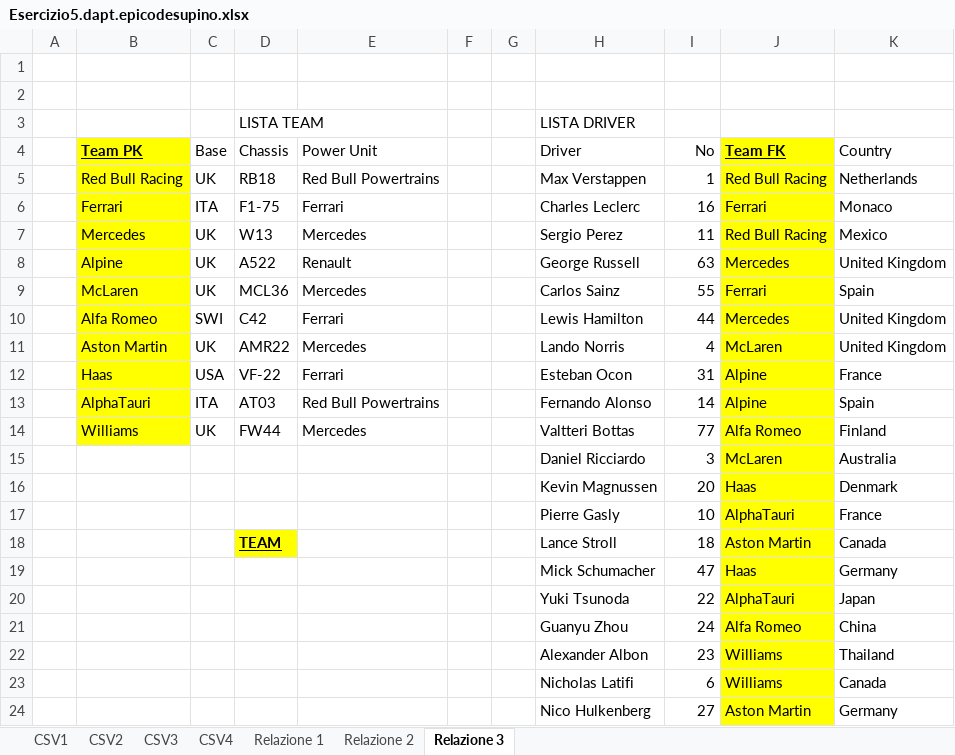
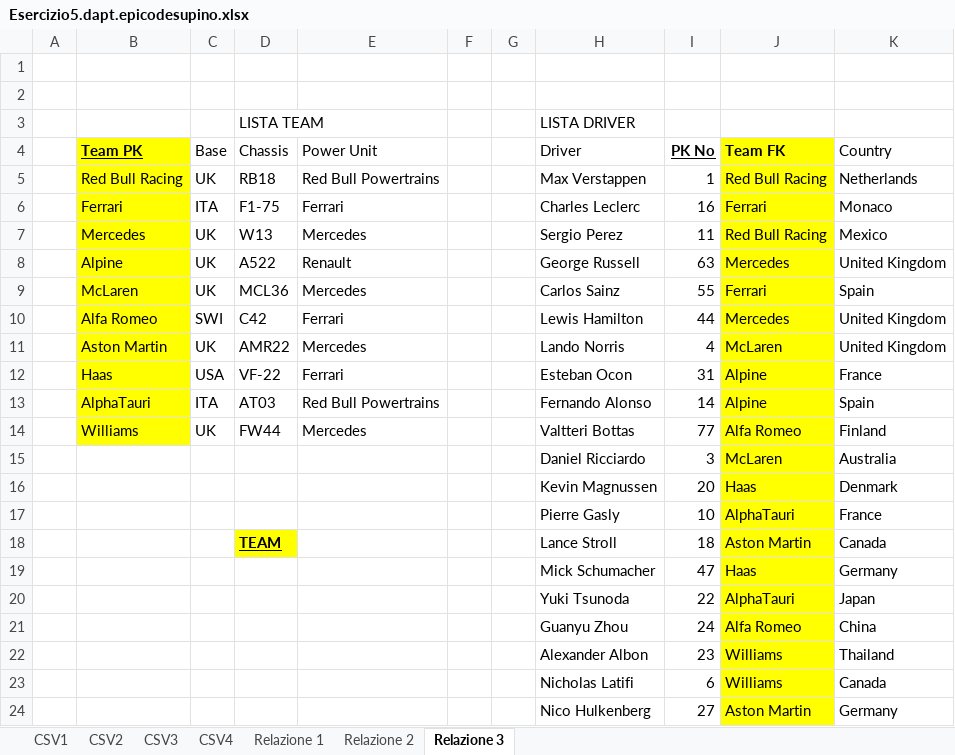
Before and after one commit to Rhoten85/Esercizio5.dapt.epicodesupino, an Excel workbook: Esercizio5.dapt.epicodesupino.xlsx, sheet Relazione 3, drawn as a sheet; values as stored, in another font and other column widths than the file's, no borders; the diff names each change by its address in the sheet, - before the commit and + after, or states it on an @@ line.

```diff
--- a/Esercizio5.dapt.epicodesupino.xlsx (sheet Relazione 3)
+++ b/Esercizio5.dapt.epicodesupino.xlsx (sheet Relazione 3)
-I4: No
+I4: PK No
@@ I4 bold: off → on, underline: off → on @@
-J4 underline: on
+J4 underline: off
```
Also changed, not shown: sheet Relazione 2, sheet Relazione 1.
